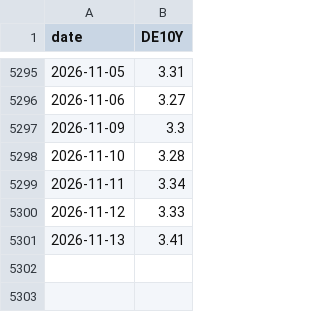
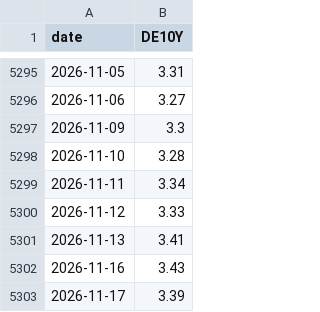
Before and after one commit to joshberelowitz-hub/fm-7k2q, a CSV file: data/bbk_10y.csv, drawn as a sheet; only a part is shown, gaps mark what is left out.

```diff
--- a/data/bbk_10y.csv
+++ b/data/bbk_10y.csv
@@ -5301 +5301,3 @@ date,DE10Y
 2026-11-13,3.41
+2026-11-16,3.43
+2026-11-17,3.39
```
Also changed, not shown: data/boe_10y.csv, data/curve_de_daily.csv, 12 other files.
